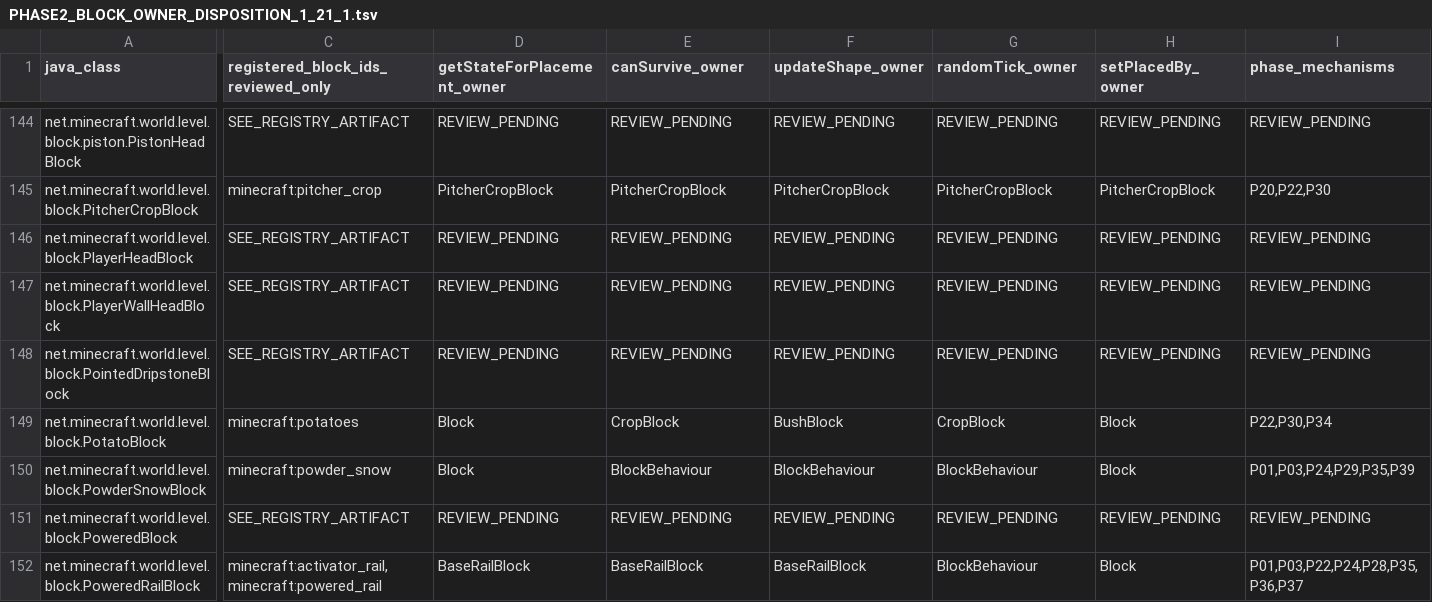
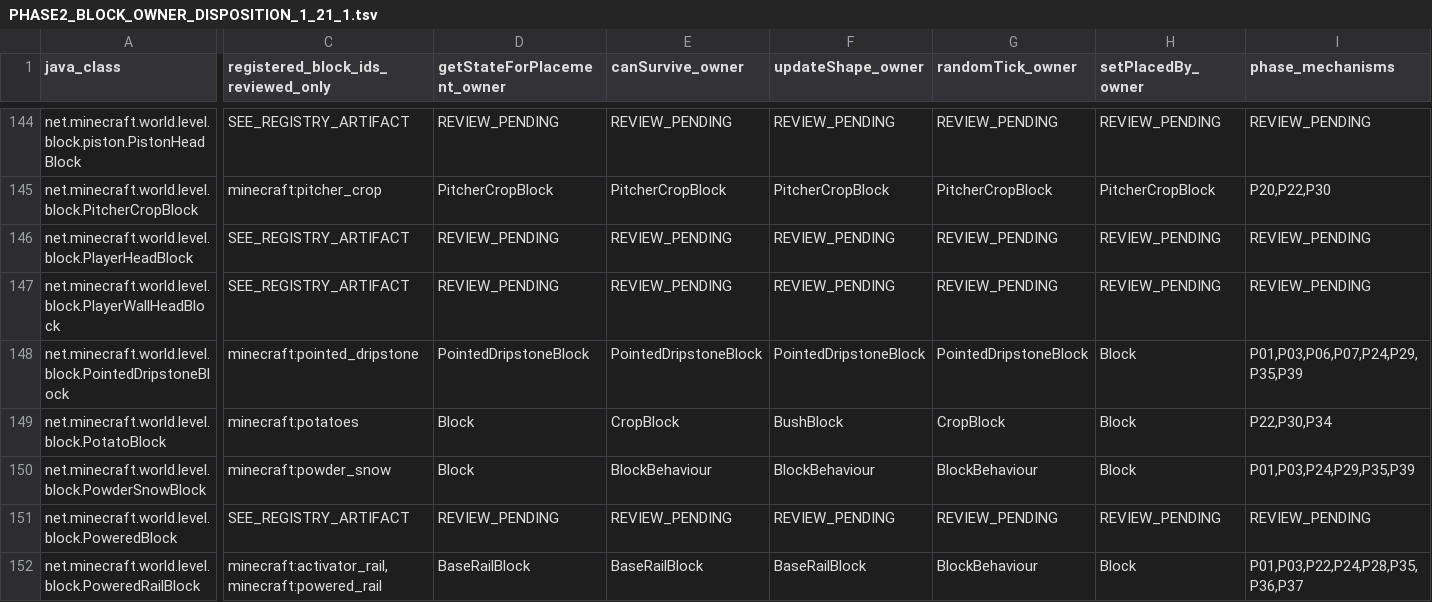
Before and after one commit to Abbygree11/Planetary, a TSV file: docs/research/PHASE2_BLOCK_OWNER_DISPOSITION_1_21_1.tsv, drawn as a sheet; only a part is shown, gaps mark what is left out; the diff covers the shown part only; the diff names each change by its address in the sheet, - before the commit and + after, or states it on an @@ line.

Commit message:
docs(phase2): audit original dripstone dispatch and independent mod speleothem mechanics

```diff
--- a/docs/research/PHASE2_BLOCK_OWNER_DISPOSITION_1_21_1.tsv
+++ b/docs/research/PHASE2_BLOCK_OWNER_DISPOSITION_1_21_1.tsv
-C148: SEE_REGISTRY_ARTIFACT
+C148: minecraft:pointed_dripstone
-D148 (getStateForPlacement_owner): REVIEW_PENDING
+D148 (getStateForPlacement_owner): PointedDripstoneBlock
-E148 (canSurvive_owner): REVIEW_PENDING
+E148 (canSurvive_owner): PointedDripstoneBlock
-F148 (updateShape_owner): REVIEW_PENDING
+F148 (updateShape_owner): PointedDripstoneBlock
-G148 (randomTick_owner): REVIEW_PENDING
+G148 (randomTick_owner): PointedDripstoneBlock
-H148 (setPlacedBy_owner): REVIEW_PENDING
+H148 (setPlacedBy_owner): Block
-I148 (phase_mechanisms): REVIEW_PENDING
+I148 (phase_mechanisms): P01,P03,P06,P07,P24,P29,P35,P39
```
Also changed, not shown: 4 edited cells elsewhere in this file, 2 other files.
